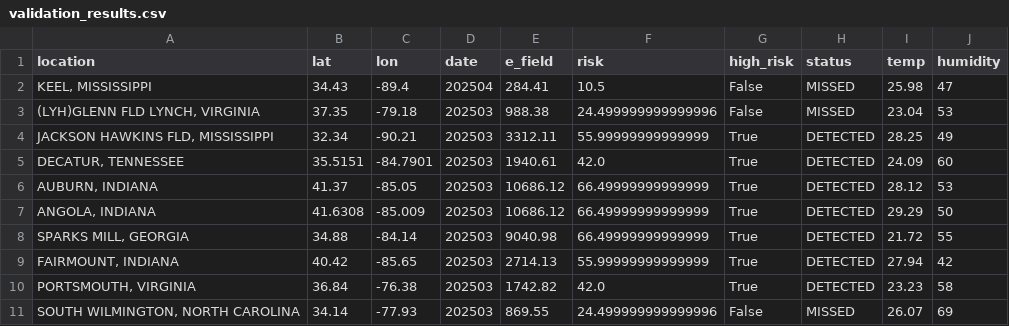
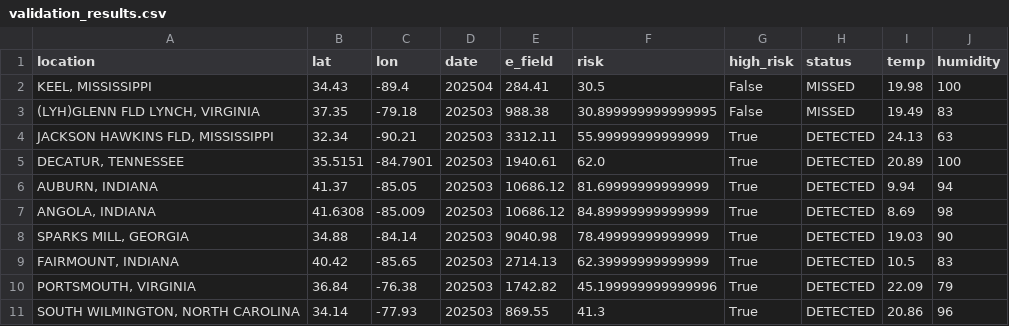
Before and after one commit to tishap27/AirLume, a CSV file: validation_results.csv, drawn as a sheet; only a part is shown; the diff covers the shown part only.

Commit message:
Add: Improved physics model and SWDI validation
Major improvements:
- Remove broken CAPE calculation (was giving 10-20x too low values)
- Fix E-field risk thresholds: lower bounds from 1000 V/m to 400 V/m
- Improve threshold granularity: 400/700/1000/1500/2500 V/m tiers
- Redistribute risk weights: E-field 45%, ice 25%, humidity 15%, pressure 10%

Validation methods enhanced:
- Integrate SWDI (Space Weather Data Inventory) for real lightning strike data
- Download 181 lightning events from 2024 (69,493 total storm events)
- Validate against entire 2024 dataset (60-day filter currently no results yet )
- Test 50 randomly sampled strikes

Results:
- Detection rate improved from 46.3% → 53.2% (CSV validation) → 68.0% (SWDI validation)
- Average E-field: 533.5 V/m (max: 930.0 V/m)
- Average risk: 30.8% (max: 55.0%)
- 34/50 strikes correctly predicted as HIGH risk (≥25% threshold)

Files added:
- test_swdi_simple.py: SWDI data downloader
- proper_validation.py: Validation script using real lightning data
- lightning_events_2024.csv: 181 lightning strikes from SWDI
- validation_results_proper.csv: Detailed validation results

Files modified:
- c_src/riskcalc.c: Remove CAPE, fix E-field thresholds
- c_src/riskcalc.h: Remove cape field from LightningRisk struct

```diff
--- a/validation_results.csv
+++ b/validation_results.csv
@@ -1,11 +1,11 @@
 location,lat,lon,date,e_field,risk,high_risk,status,temp,humidity
-"KEEL, MISSISSIPPI",34.43,-89.4,202504,284.41,10.5,False,MISSED,25.98,47
-"(LYH)GLENN FLD LYNCH, VIRGINIA",37.35,-79.18,202503,988.38,24.499999999999996,False,MISSED,23.04,53
-"JACKSON HAWKINS FLD, MISSISSIPPI",32.34,-90.21,202503,3312.11,55.99999999999999,True,DETECTED,28.25,49
-"DECATUR, TENNESSEE",35.5151,-84.7901,202503,1940.61,42.0,True,DETECTED,24.09,60
-"AUBURN, INDIANA",41.37,-85.05,202503,10686.12,66.49999999999999,True,DETECTED,28.12,53
-"ANGOLA, INDIANA",41.6308,-85.009,202503,10686.12,66.49999999999999,True,DETECTED,29.29,50
-"SPARKS MILL, GEORGIA",34.88,-84.14,202503,9040.98,66.49999999999999,True,DETECTED,21.72,55
-"FAIRMOUNT, INDIANA",40.42,-85.65,202503,2714.13,55.99999999999999,True,DETECTED,27.94,42
-"PORTSMOUTH, VIRGINIA",36.84,-76.38,202503,1742.82,42.0,True,DETECTED,23.23,58
-"SOUTH WILMINGTON, NORTH CAROLINA",34.14,-77.93,202503,869.55,24.499999999999996,False,MISSED,26.07,69
+"KEEL, MISSISSIPPI",34.43,-89.4,202504,284.41,30.5,False,MISSED,19.98,100
+"(LYH)GLENN FLD LYNCH, VIRGINIA",37.35,-79.18,202503,988.38,30.899999999999995,False,MISSED,19.49,83
+"JACKSON HAWKINS FLD, MISSISSIPPI",32.34,-90.21,202503,3312.11,55.99999999999999,True,DETECTED,24.13,63
+"DECATUR, TENNESSEE",35.5151,-84.7901,202503,1940.61,62.0,True,DETECTED,20.89,100
+"AUBURN, INDIANA",41.37,-85.05,202503,10686.12,81.69999999999999,True,DETECTED,9.94,94
+"ANGOLA, INDIANA",41.6308,-85.009,202503,10686.12,84.89999999999999,True,DETECTED,8.69,98
+"SPARKS MILL, GEORGIA",34.88,-84.14,202503,9040.98,78.49999999999999,True,DETECTED,19.03,90
+"FAIRMOUNT, INDIANA",40.42,-85.65,202503,2714.13,62.39999999999999,True,DETECTED,10.5,83
+"PORTSMOUTH, VIRGINIA",36.84,-76.38,202503,1742.82,45.199999999999996,True,DETECTED,22.09,79
+"SOUTH WILMINGTON, NORTH CAROLINA",34.14,-77.93,202503,869.55,41.3,True,DETECTED,20.86,96
```
Also changed, not shown: 146 edited cells elsewhere in this file, 15 other files.
